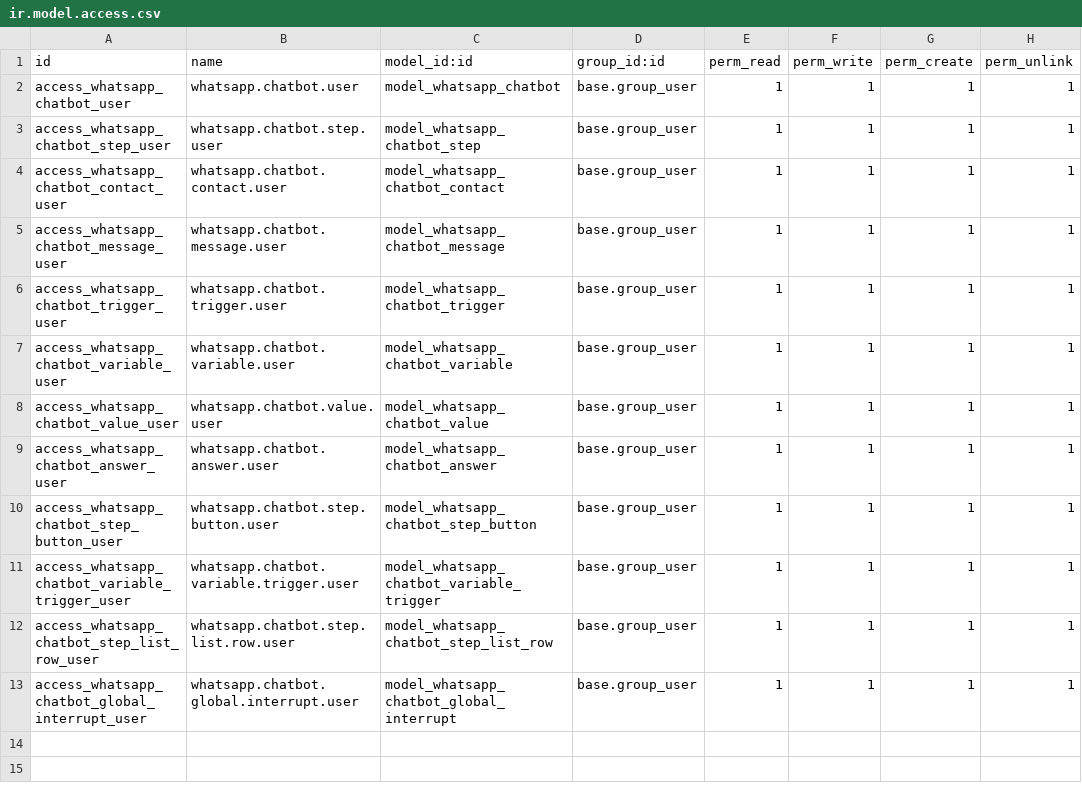
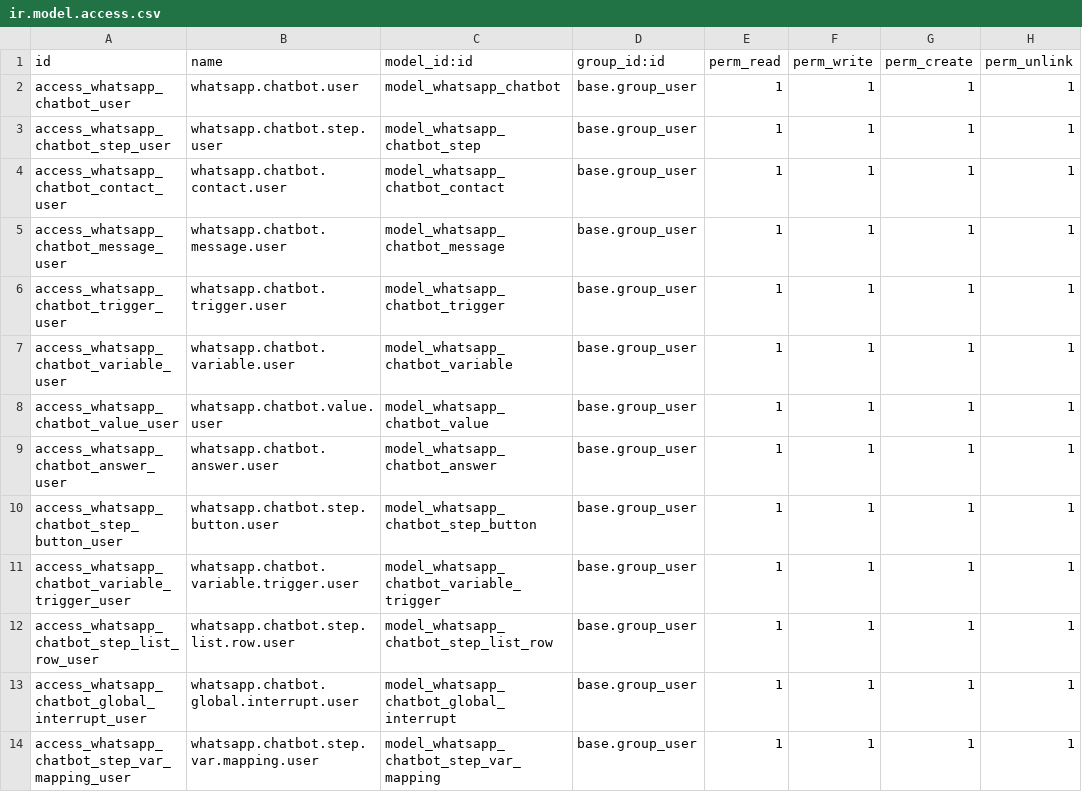
Before and after one commit to xrco-tech/piodoo, a CSV file: addons/comm_whatsapp_chatbot/security/ir.model.access.csv, drawn as a sheet.

Commit message:
feat: jump_to_flow step type with cross-bot variable mapping
Adds a 16th step type that hands control to another chatbot (or step
within one). Two modes:
- one_way: target flow takes over; terminal in the caller's tree
- subroutine: callee returns to the caller's continuation when its
  end_flow is reached

A per-step variable mapping (whatsapp.chatbot.step.var.mapping) plumbs
named variables across bots with in / out / both directions. The
subroutine call stack lives on whatsapp.chatbot.contact.call_stack as
JSON frames; out-mapping is snapshotted at jump time so mid-session
edits don't break in-flight calls. MAX_CALL_STACK_DEPTH=8 guards
against A↔B loops.

Canvas renders the target chatbot + entry step on the card, a mode
chip, and a dashed indigo self-loop on subroutine jumps. One-way
cards are treated as terminal. Properties panel mirrors the same.

Tests cover constraints, one-way dispatch, subroutine push/pop,
in/out/both mapping semantics, nested A→B→C returns, and the
recursion guard.

```diff
--- a/addons/comm_whatsapp_chatbot/security/ir.model.access.csv
+++ b/addons/comm_whatsapp_chatbot/security/ir.model.access.csv
@@ -13 +13,2 @@ access_whatsapp_chatbot_step_list_row_user,whatsapp.chatbot.step.list.row.user,m
 access_whatsapp_chatbot_global_interrupt_user,whatsapp.chatbot.global.interrupt.user,model_whatsapp_chatbot_global_interrupt,base.group_user,1,1,1,1
+access_whatsapp_chatbot_step_var_mapping_user,whatsapp.chatbot.step.var.mapping.user,model_whatsapp_chatbot_step_var_mapping,base.group_user,1,1,1,1
```
Also changed, not shown: 11 other files.
